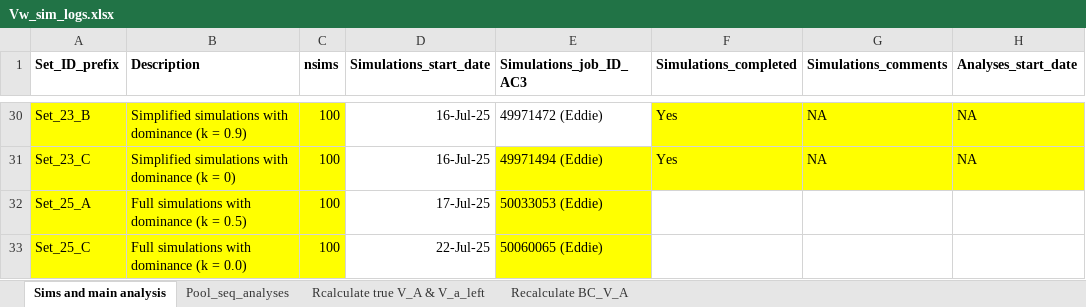
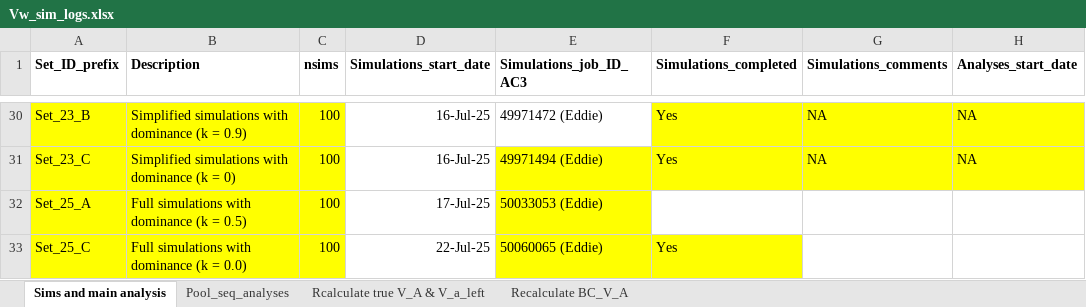
Before and after one commit to manas-ga/Va_simulations, an Excel workbook: 3_logs/Vw_sim_logs.xlsx, sheet Sims and main analysis, drawn as a sheet; only a part is shown, gaps mark what is left out; values as stored, in another font and other column widths than the file's, no borders; the diff names each change by its address in the sheet, - before the commit and + after, or states it on an @@ line.

```diff
--- a/3_logs/Vw_sim_logs.xlsx (sheet Sims and main analysis)
+++ b/3_logs/Vw_sim_logs.xlsx (sheet Sims and main analysis)
-F33 (Simulations_completed): (empty)
+F33 (Simulations_completed): Yes
-F33 fill: none
+F33 fill: #FFFF00
```
Also changed, not shown: 3 other files.
